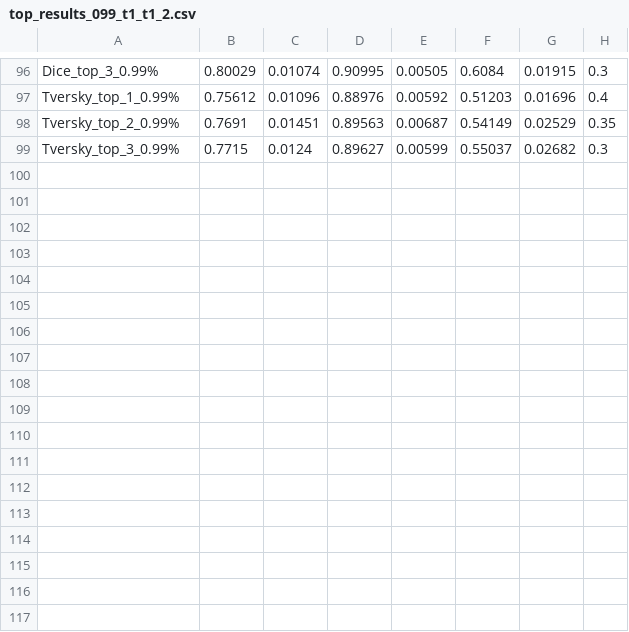
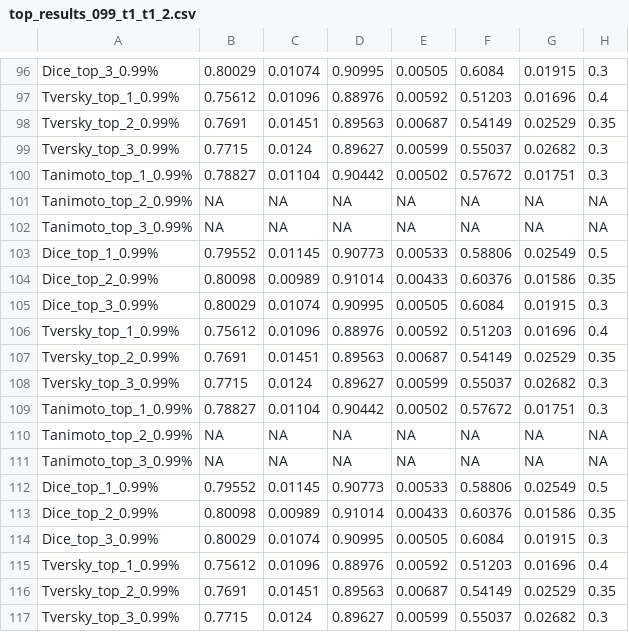
Before and after one commit to Discngine/kinasebindingmode, a CSV file: results/top_results_099_t1_t1_2.csv, drawn as a sheet; only a part is shown, gaps mark what is left out; the diff names each change by its address in the sheet, - before the commit and + after, or states it on an @@ line.

```diff
--- a/results/top_results_099_t1_t1_2.csv
+++ b/results/top_results_099_t1_t1_2.csv
+row 100: Tanimoto_top_1_0.99% | 0.78827 | 0.01104 | 0.90442 | 0.00502 | 0.57672 | 0.01751 | 0.3
+row 101: Tanimoto_top_2_0.99% | NA | NA | NA | NA | NA | NA | NA
+row 102: Tanimoto_top_3_0.99% | NA | NA | NA | NA | NA | NA | NA
+row 103: Dice_top_1_0.99% | 0.79552 | 0.01145 | 0.90773 | 0.00533 | 0.58806 | 0.02549 | 0.5
+row 104: Dice_top_2_0.99% | 0.80098 | 0.00989 | 0.91014 | 0.00433 | 0.60376 | 0.01586 | 0.35
+row 105: Dice_top_3_0.99% | 0.80029 | 0.01074 | 0.90995 | 0.00505 | 0.6084 | 0.01915 | 0.3
+row 106: Tversky_top_1_0.99% | 0.75612 | 0.01096 | 0.88976 | 0.00592 | 0.51203 | 0.01696 | 0.4
+row 107: Tversky_top_2_0.99% | 0.7691 | 0.01451 | 0.89563 | 0.00687 | 0.54149 | 0.02529 | 0.35
+row 108: Tversky_top_3_0.99% | 0.7715 | 0.0124 | 0.89627 | 0.00599 | 0.55037 | 0.02682 | 0.3
+row 109: Tanimoto_top_1_0.99% | 0.78827 | 0.01104 | 0.90442 | 0.00502 | 0.57672 | 0.01751 | 0.3
+row 110: Tanimoto_top_2_0.99% | NA | NA | NA | NA | NA | NA | NA
+row 111: Tanimoto_top_3_0.99% | NA | NA | NA | NA | NA | NA | NA
+row 112: Dice_top_1_0.99% | 0.79552 | 0.01145 | 0.90773 | 0.00533 | 0.58806 | 0.02549 | 0.5
+row 113: Dice_top_2_0.99% | 0.80098 | 0.00989 | 0.91014 | 0.00433 | 0.60376 | 0.01586 | 0.35
+row 114: Dice_top_3_0.99% | 0.80029 | 0.01074 | 0.90995 | 0.00505 | 0.6084 | 0.01915 | 0.3
+row 115: Tversky_top_1_0.99% | 0.75612 | 0.01096 | 0.88976 | 0.00592 | 0.51203 | 0.01696 | 0.4
+row 116: Tversky_top_2_0.99% | 0.7691 | 0.01451 | 0.89563 | 0.00687 | 0.54149 | 0.02529 | 0.35
+row 117: Tversky_top_3_0.99% | 0.7715 | 0.0124 | 0.89627 | 0.00599 | 0.55037 | 0.02682 | 0.3
```
Also changed, not shown: results/proba_results_099.csv, results/proba_results_099_t1_2_t2.csv, 23 other files.
